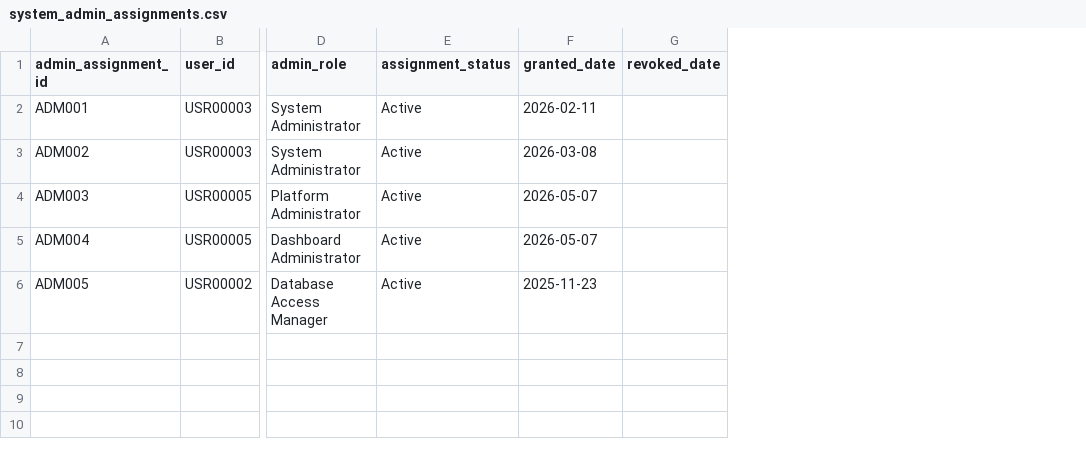
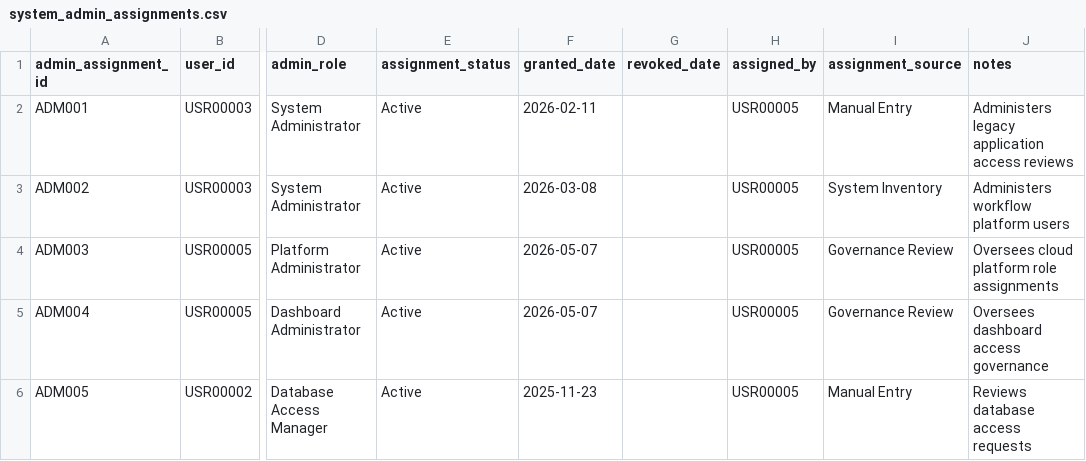
Before and after one commit to katieravenwood/AccessAtlas, a CSV file: data/system_admin_assignments.csv, drawn as a sheet; only a part is shown, gaps mark what is left out; the diff names each change by its address in the sheet, - before the commit and + after, or states it on an @@ line.

```diff
--- a/data/system_admin_assignments.csv
+++ b/data/system_admin_assignments.csv
+column H (assigned_by), rows 2-6: all USR00005
+column I (assignment_source), rows 2-6: Manual Entry | System Inventory | Governance Review | Governance Review | Manual Entry
+column J (notes), rows 2-6: Administers legacy application access reviews | Administers workflow platform users | Oversees cloud platform role assignments | Oversees dashboard access governance | Reviews database access requests
```
Also changed, not shown: data/access_assignments.csv, data/systems.csv, 4 other files.
